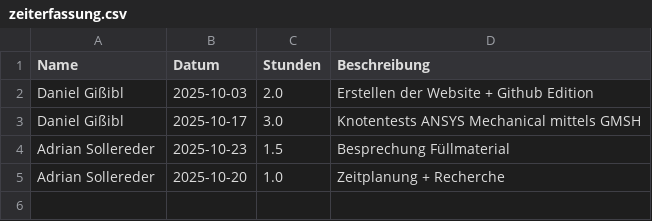
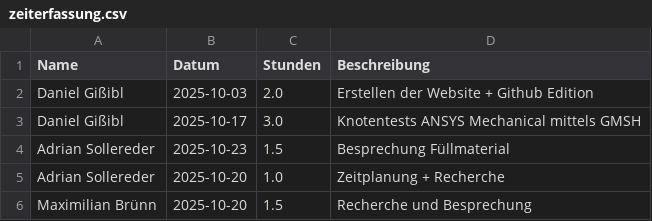
Before and after one commit to Dannyg-CFD/uni-zeiterfassung, a CSV file: zeiterfassung.csv, drawn as a sheet; the diff names each change by its address in the sheet, - before the commit and + after, or states it on an @@ line.

Commit message:
Update Zeiterfassung durch Maximilian Brünn

```diff
--- a/zeiterfassung.csv
+++ b/zeiterfassung.csv
+row 6: Maximilian Brünn | 2025-10-20 | 1.5 | Recherche und Besprechung
```
